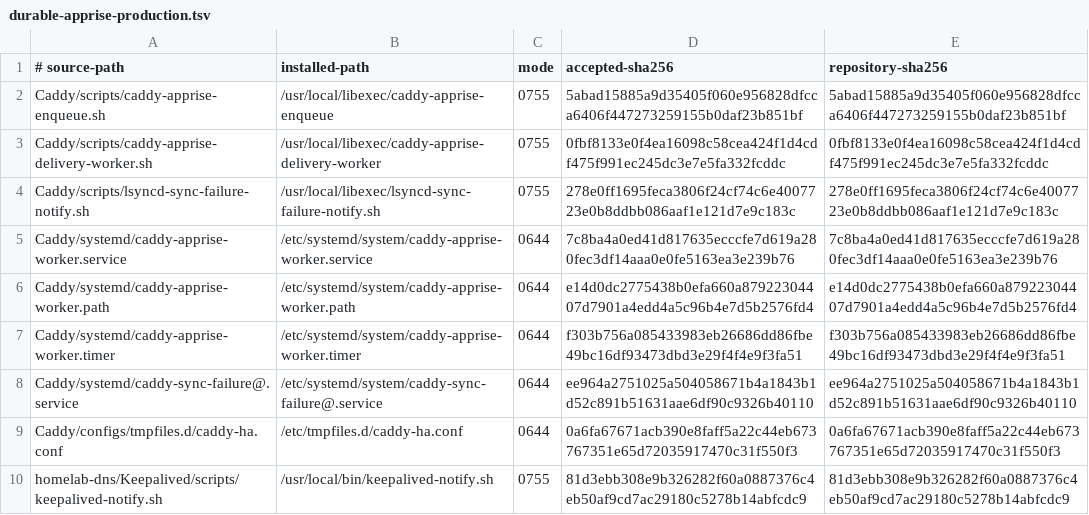
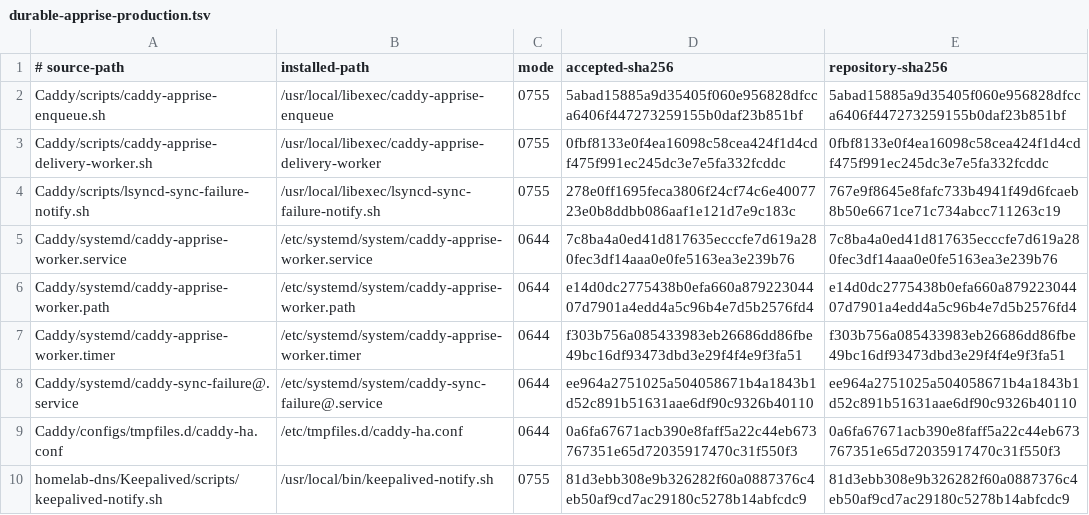
Before and after one commit to Racerx323/homelab-server-configs, a TSV file: Caddy/manifests/durable-apprise-production.tsv, drawn as a sheet.

```diff
--- a/Caddy/manifests/durable-apprise-production.tsv
+++ b/Caddy/manifests/durable-apprise-production.tsv
@@ -3,3 +3,3 @@ Caddy/scripts/caddy-apprise-enqueue.sh	/usr/local/libexec/caddy-apprise-enqueue
 Caddy/scripts/caddy-apprise-delivery-worker.sh	/usr/local/libexec/caddy-apprise-delivery-worker	0755	0fbf8133e0f4ea16098c58cea424f1d4cdf475f991ec245dc3e7e5fa332fcddc	0fbf8133e0f4ea16098c58cea424f1d4cdf475f991ec245dc3e7e5fa332fcddc
-Caddy/scripts/lsyncd-sync-failure-notify.sh	/usr/local/libexec/lsyncd-sync-failure-notify.sh	0755	278e0ff1695feca3806f24cf74c6e4007723e0b8ddbb086aaf1e121d7e9c183c	278e0ff1695feca3806f24cf74c6e4007723e0b8ddbb086aaf1e121d7e9c183c
+Caddy/scripts/lsyncd-sync-failure-notify.sh	/usr/local/libexec/lsyncd-sync-failure-notify.sh	0755	278e0ff1695feca3806f24cf74c6e4007723e0b8ddbb086aaf1e121d7e9c183c	767e9f8645e8fafc733b4941f49d6fcaeb8b50e6671ce71c734abcc711263c19
 Caddy/systemd/caddy-apprise-worker.service	/etc/systemd/system/caddy-apprise-worker.service	0644	7c8ba4a0ed41d817635ecccfe7d619a280fec3df14aaa0e0fe5163ea3e239b76	7c8ba4a0ed41d817635ecccfe7d619a280fec3df14aaa0e0fe5163ea3e239b76
```
Also changed, not shown: Caddy/manifests/deployment-streams.tsv, Caddy/manifests/manifest-lifecycle.tsv, 20 other files.
